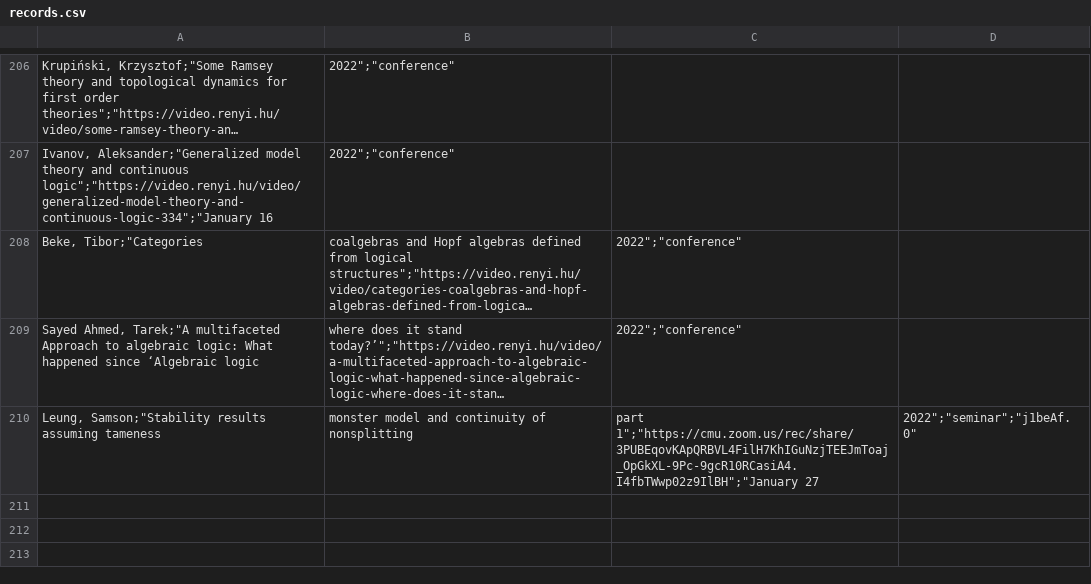
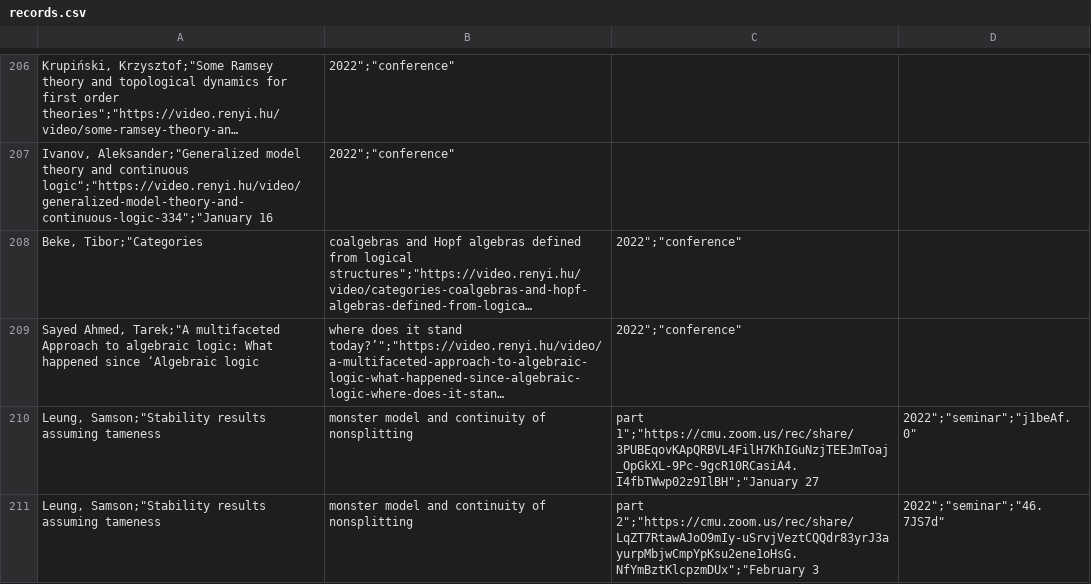
Before and after one commit to Miguelwan/math_webpage, a CSV file: records.csv, drawn as a sheet; only a part is shown, gaps mark what is left out; long unchanged cells end in …; the diff names each change by its address in the sheet, - before the commit and + after, or states it on an @@ line.

```diff
--- a/records.csv
+++ b/records.csv
+row 211: Leung, Samson;"Stability results assuming tameness | monster model and continuity of nonsplitting | part 2";"https://cmu.zoom.us/rec/share/LqZT7RtawAJoO9mIy-uSrvjVeztCQQdr83yrJ3ayurpMbjwCmpYpKsu2ene1oHsG.NfYmBztKlcpzmDUx";"February 3 | 2022";"seminar";"46.7JS7d"
```
Also changed, not shown: 3 other files.
